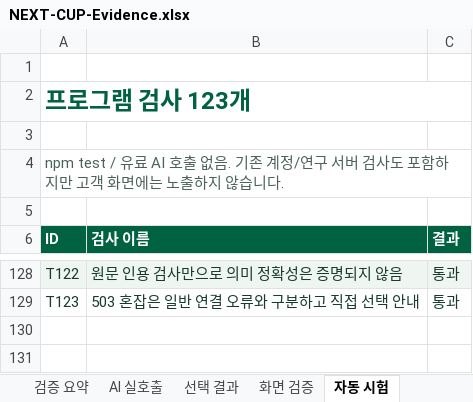
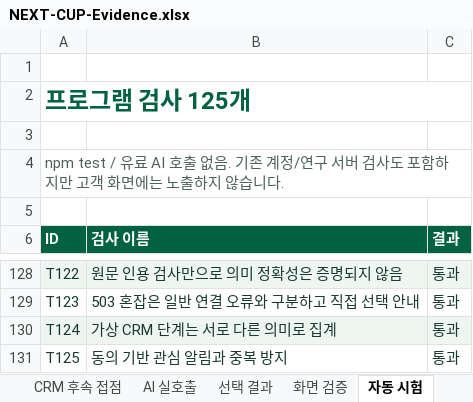
Before and after one commit to jhheo51-arch/next-cup-ai-portfolio, an Excel workbook: submission/NEXT-CUP-Evidence.xlsx, sheet 자동 시험, drawn as a sheet; only a part is shown, gaps mark what is left out; values as stored, in another font and other column widths than the file's, no borders; the diff names each change by its address in the sheet, - before the commit and + after, or states it on an @@ line.

```diff
--- a/submission/NEXT-CUP-Evidence.xlsx (sheet 자동 시험)
+++ b/submission/NEXT-CUP-Evidence.xlsx (sheet 자동 시험)
+sheet tab: CRM 후속 접점
-A2 (ID): 프로그램 검사 123개
+A2 (ID): 프로그램 검사 125개
+row 130: T124 | 가상 CRM 단계는 서로 다른 의미로 집계 | 통과
+row 131: T125 | 동의 기반 관심 알림과 중복 방지 | 통과
```
Also changed, not shown: sheet 검증 요약, sheet 판단과 복구, sheet 운영 계획, sheet 해석 심층시험, 28 other files.
